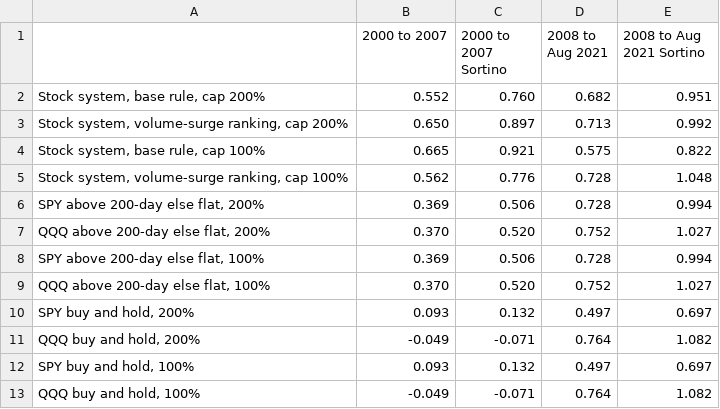
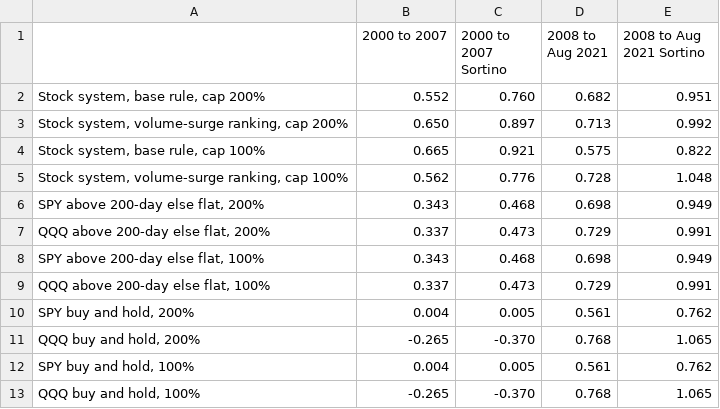
Before and after one commit to kidcharlema9ne/Market-Data, a CSV file: research/trend_following_stocks/results_metrics/metrics_by_period.csv, drawn as a sheet.

```diff
--- a/research/trend_following_stocks/results_metrics/metrics_by_period.csv
+++ b/research/trend_following_stocks/results_metrics/metrics_by_period.csv
@@ -5,9 +5,9 @@
 "Stock system, volume-surge ranking, cap 100%",0.562,0.776,0.728,1.048
-"SPY above 200-day else flat, 200%",0.369,0.506,0.728,0.994
-"QQQ above 200-day else flat, 200%",0.370,0.520,0.752,1.027
-"SPY above 200-day else flat, 100%",0.369,0.506,0.728,0.994
-"QQQ above 200-day else flat, 100%",0.370,0.520,0.752,1.027
-"SPY buy and hold, 200%",0.093,0.132,0.497,0.697
-"QQQ buy and hold, 200%",-0.049,-0.071,0.764,1.082
-"SPY buy and hold, 100%",0.093,0.132,0.497,0.697
-"QQQ buy and hold, 100%",-0.049,-0.071,0.764,1.082
+"SPY above 200-day else flat, 200%",0.343,0.468,0.698,0.949
+"QQQ above 200-day else flat, 200%",0.337,0.473,0.729,0.991
+"SPY above 200-day else flat, 100%",0.343,0.468,0.698,0.949
+"QQQ above 200-day else flat, 100%",0.337,0.473,0.729,0.991
+"SPY buy and hold, 200%",0.004,0.005,0.561,0.762
+"QQQ buy and hold, 200%",-0.265,-0.370,0.768,1.065
+"SPY buy and hold, 100%",0.004,0.005,0.561,0.762
+"QQQ buy and hold, 100%",-0.265,-0.370,0.768,1.065
```
Also changed, not shown: research/trend_following_stocks/results_metrics/metrics_table.csv, 3 other files.
